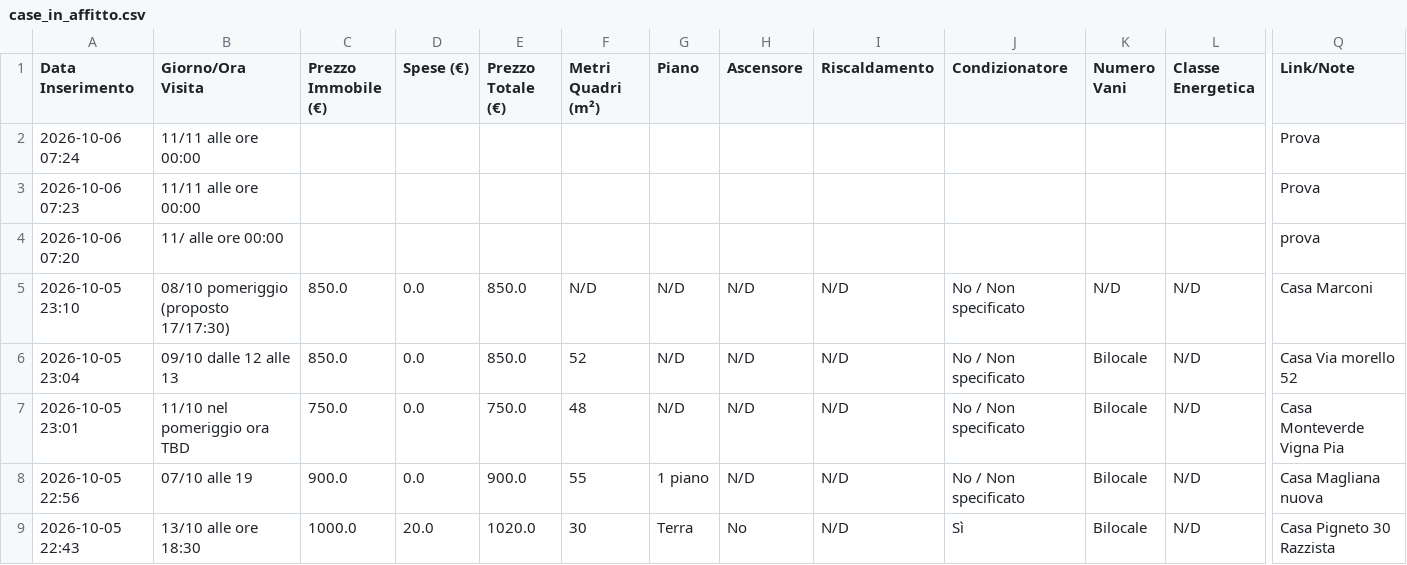
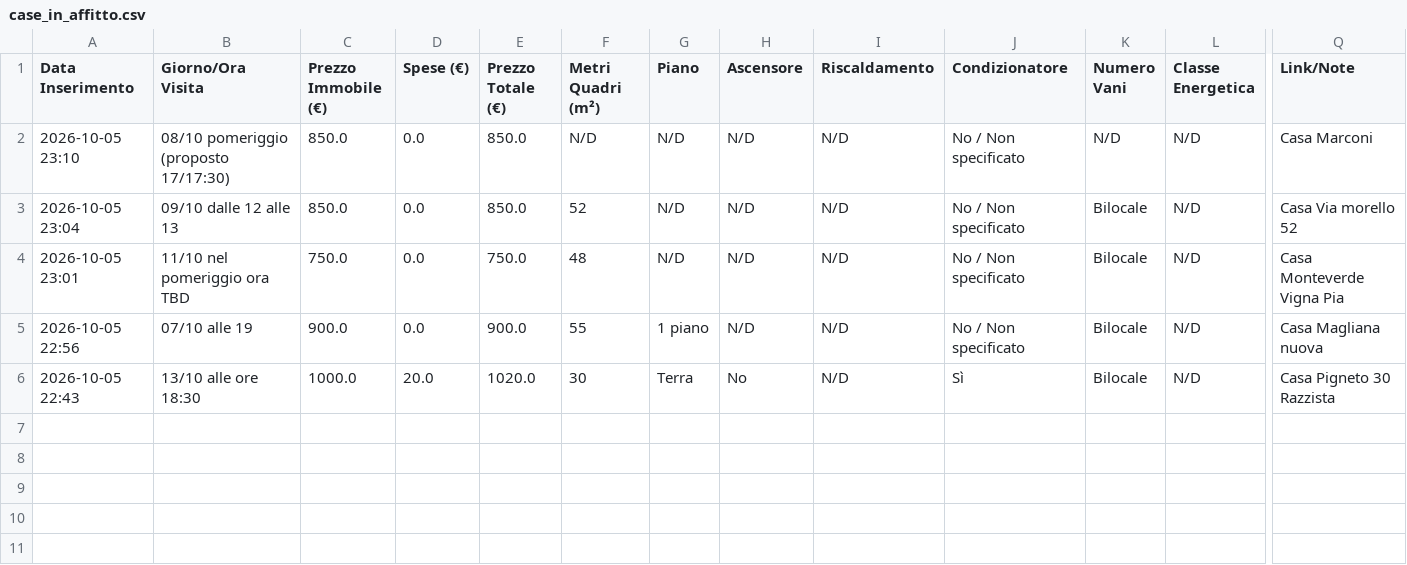
Before and after one commit to Nitrowarrior98/Case_in_affitto, a CSV file: case_in_affitto.csv, drawn as a sheet; only a part is shown, gaps mark what is left out; rows hold the shown columns only; the diff names each change by its address in the sheet, - before the commit and + after, or states it on an @@ line.

Commit message:
Aggiornamento catalogo 2026-10-06 07:24

```diff
--- a/case_in_affitto.csv
+++ b/case_in_affitto.csv
-row 2: 2026-10-06 07:24 | 11/11 alle ore 00:00 |  |  |  |  |  |  |  |  |  |  | Prova
-row 3: 2026-10-06 07:23 | 11/11 alle ore 00:00 |  |  |  |  |  |  |  |  |  |  | Prova
-row 4: 2026-10-06 07:20 | 11/ alle ore 00:00 |  |  |  |  |  |  |  |  |  |  | prova
```
